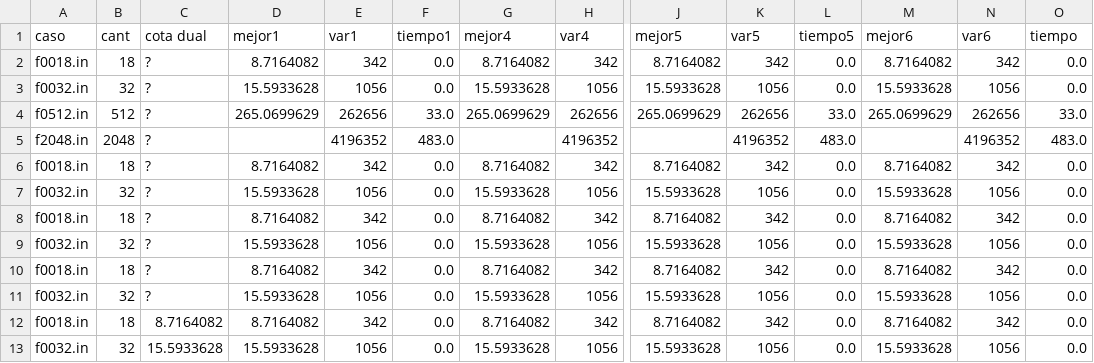
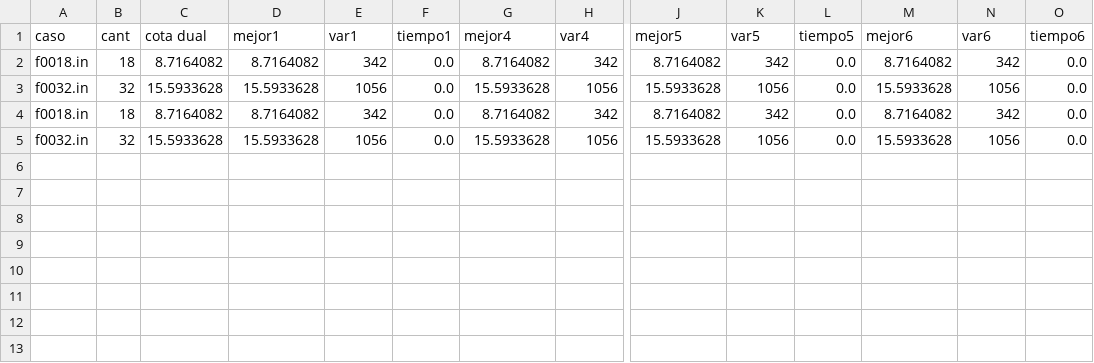
Before and after one commit to rondelli/myo-tp, a CSV file: 7_entrega/pruebas.csv, drawn as a sheet; only a part is shown, gaps mark what is left out; rows hold the shown columns only; the diff names each change by its address in the sheet, - before the commit and + after, or states it on an @@ line.

```diff
--- a/7_entrega/pruebas.csv
+++ b/7_entrega/pruebas.csv
-O1: tiempo
+O1: tiempo6
-C2 (cota dual): ?
+C2 (cota dual): 8.7164082
-C3 (cota dual): ?
+C3 (cota dual): 15.5933628
-row 4: f0512.in | 512 | ? | 265.0699629 | 262656 | 33.0 | 265.0699629 | 262656 | 265.0699629 | 262656 | 33.0 | 265.0699629 | 262656 | 33.0
-row 5: f2048.in | 2048 | ? |  | 4196352 | 483.0 |  | 4196352 |  | 4196352 | 483.0 |  | 4196352 | 483.0
-row 6: f0018.in | 18 | ? | 8.7164082 | 342 | 0.0 | 8.7164082 | 342 | 8.7164082 | 342 | 0.0 | 8.7164082 | 342 | 0.0
-row 7: f0032.in | 32 | ? | 15.5933628 | 1056 | 0.0 | 15.5933628 | 1056 | 15.5933628 | 1056 | 0.0 | 15.5933628 | 1056 | 0.0
-row 8: f0018.in | 18 | ? | 8.7164082 | 342 | 0.0 | 8.7164082 | 342 | 8.7164082 | 342 | 0.0 | 8.7164082 | 342 | 0.0
-row 9: f0032.in | 32 | ? | 15.5933628 | 1056 | 0.0 | 15.5933628 | 1056 | 15.5933628 | 1056 | 0.0 | 15.5933628 | 1056 | 0.0
-row 10: f0018.in | 18 | ? | 8.7164082 | 342 | 0.0 | 8.7164082 | 342 | 8.7164082 | 342 | 0.0 | 8.7164082 | 342 | 0.0
-row 11: f0032.in | 32 | ? | 15.5933628 | 1056 | 0.0 | 15.5933628 | 1056 | 15.5933628 | 1056 | 0.0 | 15.5933628 | 1056 | 0.0
```
Also changed, not shown: 3 other files.
